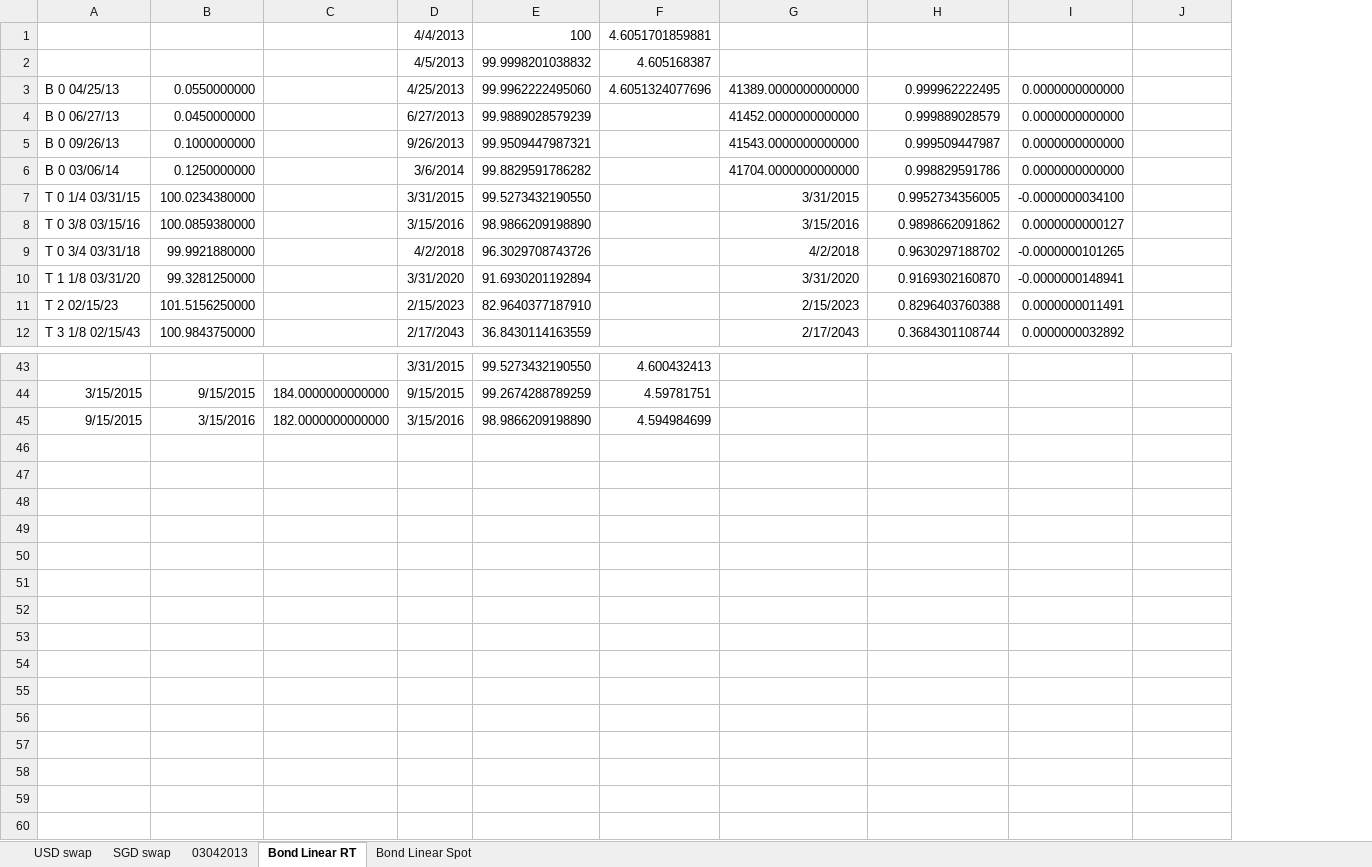
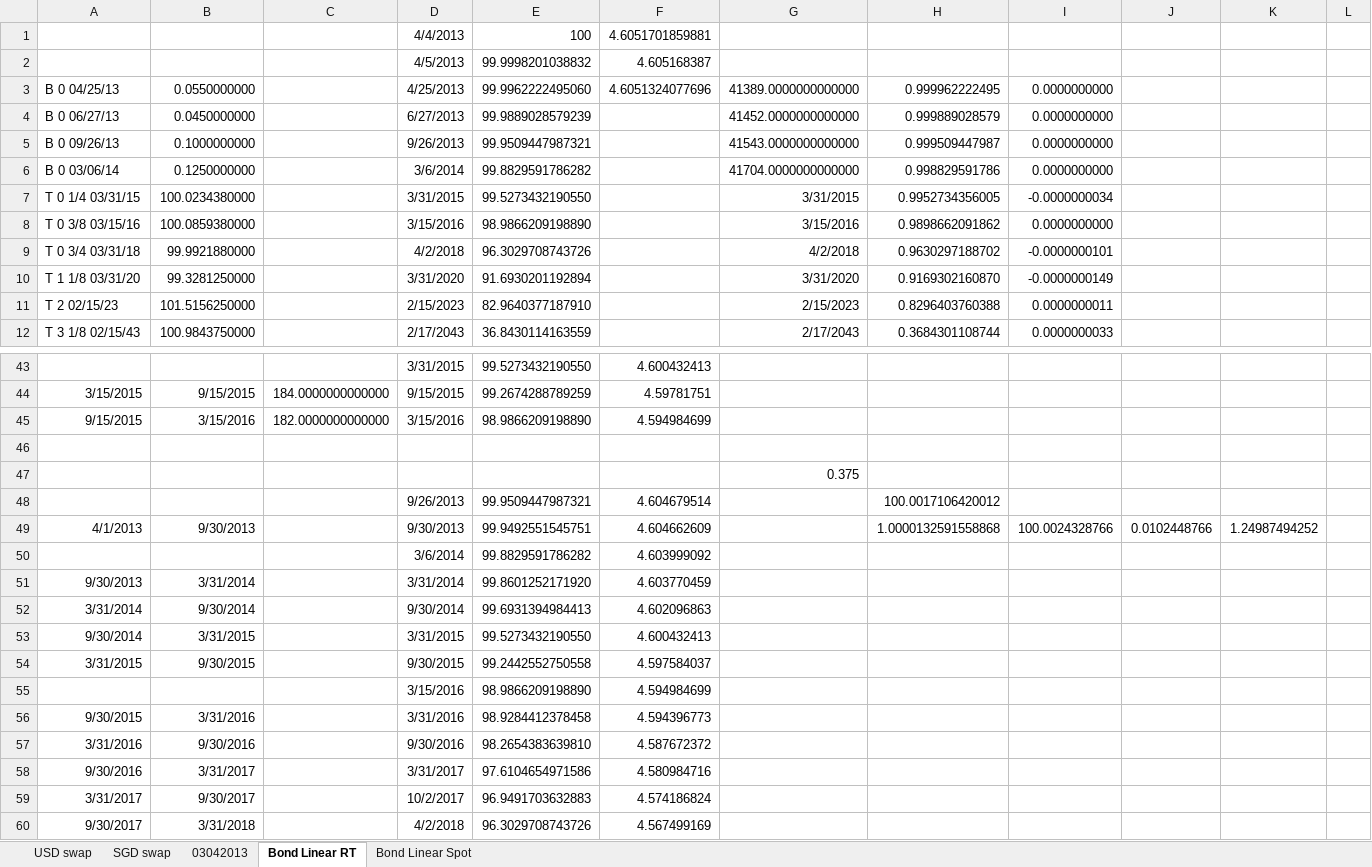
Before and after one commit to michaelhukun/DymonRepo, an Excel workbook: DymonProject/DymonProject/SwapCurveBB.xlsx, sheet Bond Linear RT, drawn as a sheet; only a part is shown, gaps mark what is left out; values as stored, in another font and other column widths than the file's, no borders; removed rows and columns are numbered as before the commit, all else as after; the diff covers the shown part only; the diff names each change by its address in the sheet, - before the commit and + after, or states it on an @@ line.

Commit message:
bond curve

```diff
--- a/DymonProject/DymonProject/SwapCurveBB.xlsx (sheet Bond Linear RT)
+++ b/DymonProject/DymonProject/SwapCurveBB.xlsx (sheet Bond Linear RT)
-column I, rows 3-12: 0.0000000000000 | 0.0000000000000 | 0.0000000000000 | 0.0000000000000 | -0.0000000034100 | 0.0000000000127 | -0.0000000101265 | -0.0000000148941 | 0.0000000011491 | 0.0000000032892
+column I, rows 3-12: 0.0000000000 | 0.0000000000 | 0.0000000000 | 0.0000000000 | -0.0000000034 | 0.0000000000 | -0.0000000101 | -0.0000000149 | 0.0000000011 | 0.0000000033
+column K, empty
+column L, empty
+row 46: (empty)
+row 47:  |  |  |  |  |  | 0.375
+row 48:  |  |  | 9/26/2013 | 99.9509447987321 | 4.604679514 |  | 100.0017106420012
+row 49: 4/1/2013 | 9/30/2013 |  | 9/30/2013 | 99.9492551545751 | 4.604662609 |  | 1.0000132591558868 | 100.0024328766 | 0.0102448766 | 1.24987494252
+row 50:  |  |  | 3/6/2014 | 99.8829591786282 | 4.603999092
+row 51: 9/30/2013 | 3/31/2014 |  | 3/31/2014 | 99.8601252171920 | 4.603770459
+row 52: 3/31/2014 | 9/30/2014 |  | 9/30/2014 | 99.6931394984413 | 4.602096863
+row 53: 9/30/2014 | 3/31/2015 |  | 3/31/2015 | 99.5273432190550 | 4.600432413
+row 54: 3/31/2015 | 9/30/2015 |  | 9/30/2015 | 99.2442552750558 | 4.597584037
+row 55:  |  |  | 3/15/2016 | 98.9866209198890 | 4.594984699
+row 56: 9/30/2015 | 3/31/2016 |  | 3/31/2016 | 98.9284412378458 | 4.594396773
+row 57: 3/31/2016 | 9/30/2016 |  | 9/30/2016 | 98.2654383639810 | 4.587672372
+row 58: 9/30/2016 | 3/31/2017 |  | 3/31/2017 | 97.6104654971586 | 4.580984716
+row 59: 3/31/2017 | 9/30/2017 |  | 10/2/2017 | 96.9491703632883 | 4.574186824
+row 60: 9/30/2017 | 3/31/2018 |  | 4/2/2018 | 96.3029708743726 | 4.567499169
```
Also changed, not shown: 5 edited cells elsewhere in this sheet, 3 other files.
